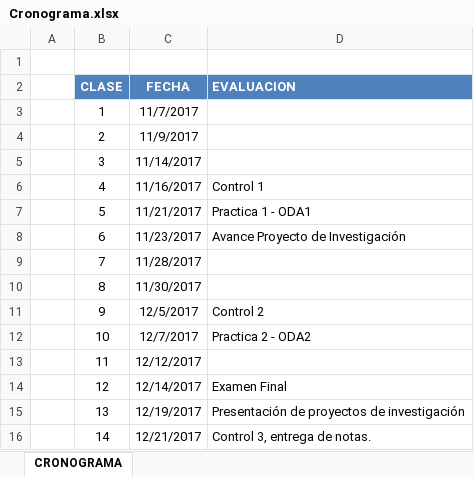
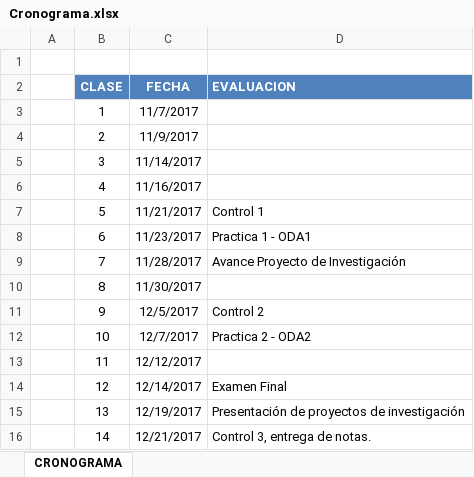
Before and after one commit to gcoronelc/UCS_TBD_001, an Excel workbook: Doc/Cronograma.xlsx, sheet CRONOGRAMA, drawn as a sheet; values as stored, in another font and other column widths than the file's, no borders; the diff names each change by its address in the sheet, - before the commit and + after, or states it on an @@ line.

Commit message:
Clase 04

```diff
--- a/Doc/Cronograma.xlsx (sheet CRONOGRAMA)
+++ b/Doc/Cronograma.xlsx (sheet CRONOGRAMA)
-D6 (EVALUACION): Control 1
+D6 (EVALUACION): (empty)
-D7 (EVALUACION): Practica 1 - ODA1
+D7 (EVALUACION): Control 1
-D8 (EVALUACION): Avance Proyecto de Investigación
+D8 (EVALUACION): Practica 1 - ODA1
-D9 (EVALUACION): (empty)
+D9 (EVALUACION): Avance Proyecto de Investigación
```
Also changed, not shown: 2 other files.
